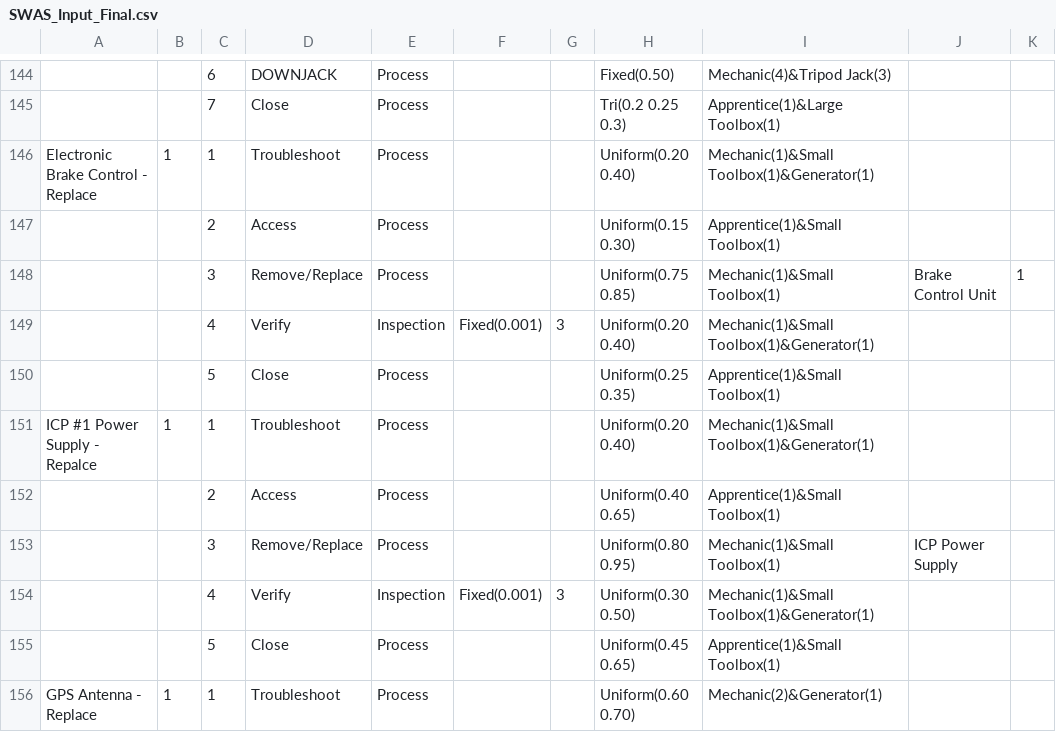
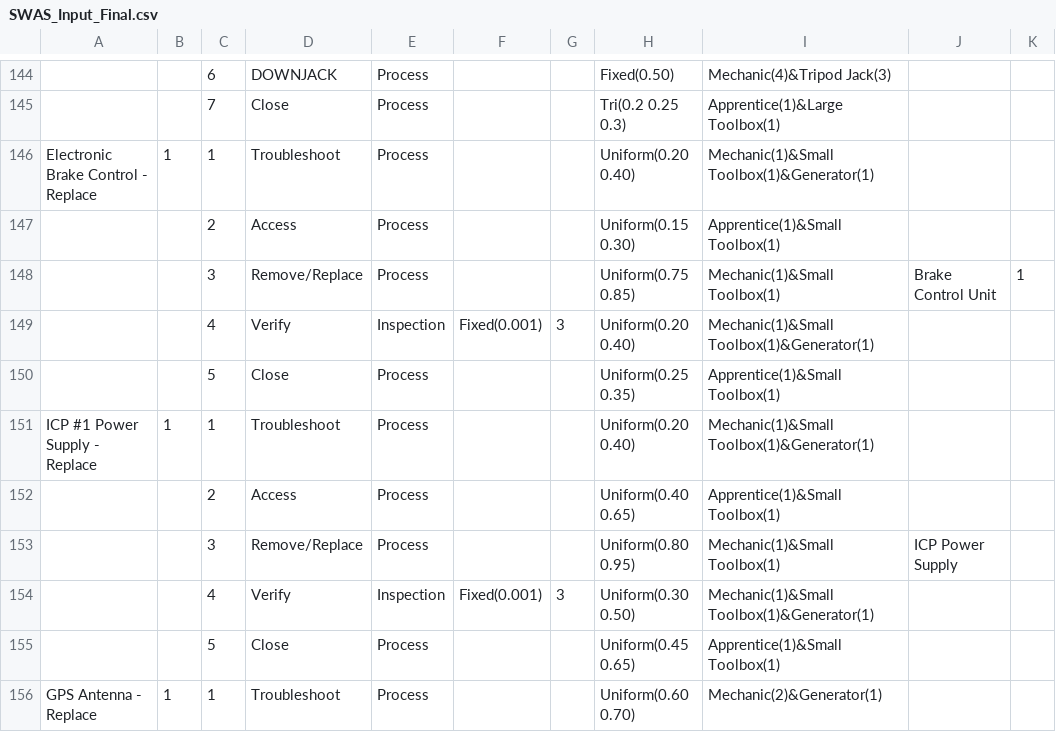
Before and after one commit to jsmit018/Capstone_SWAS, a CSV file: SWAS/SWAS_Input_Final.csv, drawn as a sheet; only a part is shown, gaps mark what is left out.

Commit message:
fixed flipping repalce typo

```diff
--- a/SWAS/SWAS_Input_Final.csv
+++ b/SWAS/SWAS_Input_Final.csv
@@ -150,3 +150,3 @@ Electronic Brake Control - Replace,1,1,Troubleshoot,Process,,,Uniform(0.20 0.40)
 ,,5,Close,Process,,,Uniform(0.25 0.35),Apprentice(1)&Small Toolbox(1),,
-ICP #1 Power Supply - Repalce,1,1,Troubleshoot,Process,,,Uniform(0.20 0.40),Mechanic(1)&Small Toolbox(1)&Generator(1),,
+ICP #1 Power Supply - Replace,1,1,Troubleshoot,Process,,,Uniform(0.20 0.40),Mechanic(1)&Small Toolbox(1)&Generator(1),,
 ,,2,Access,Process,,,Uniform(0.40 0.65),Apprentice(1)&Small Toolbox(1),,
```
